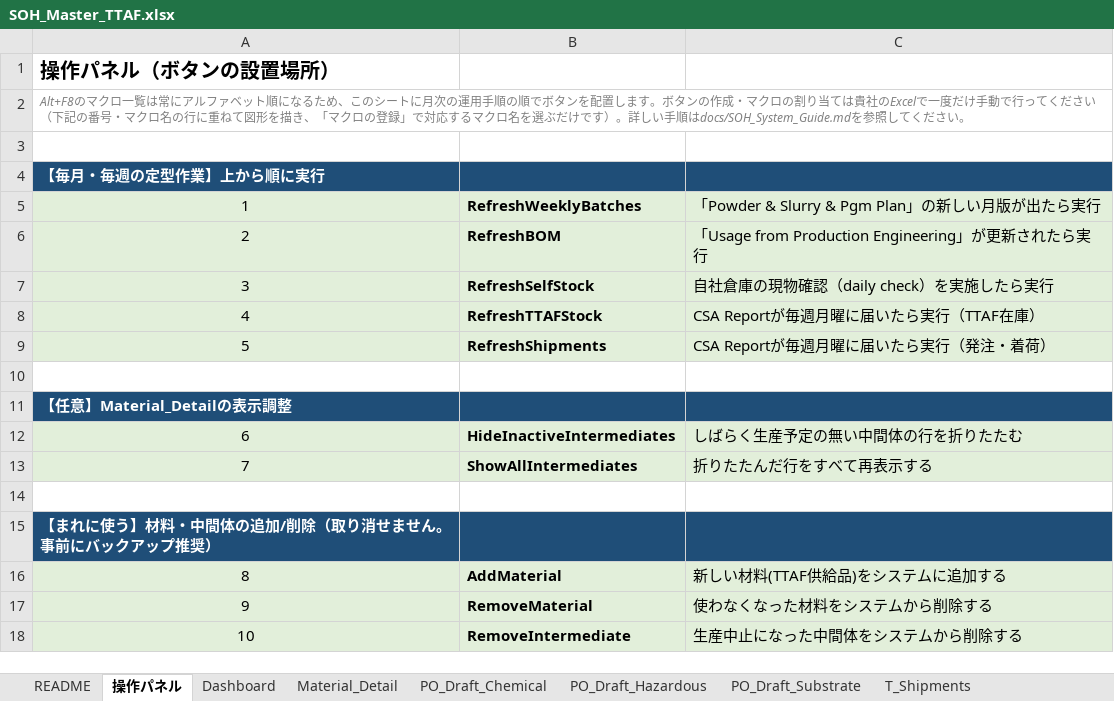
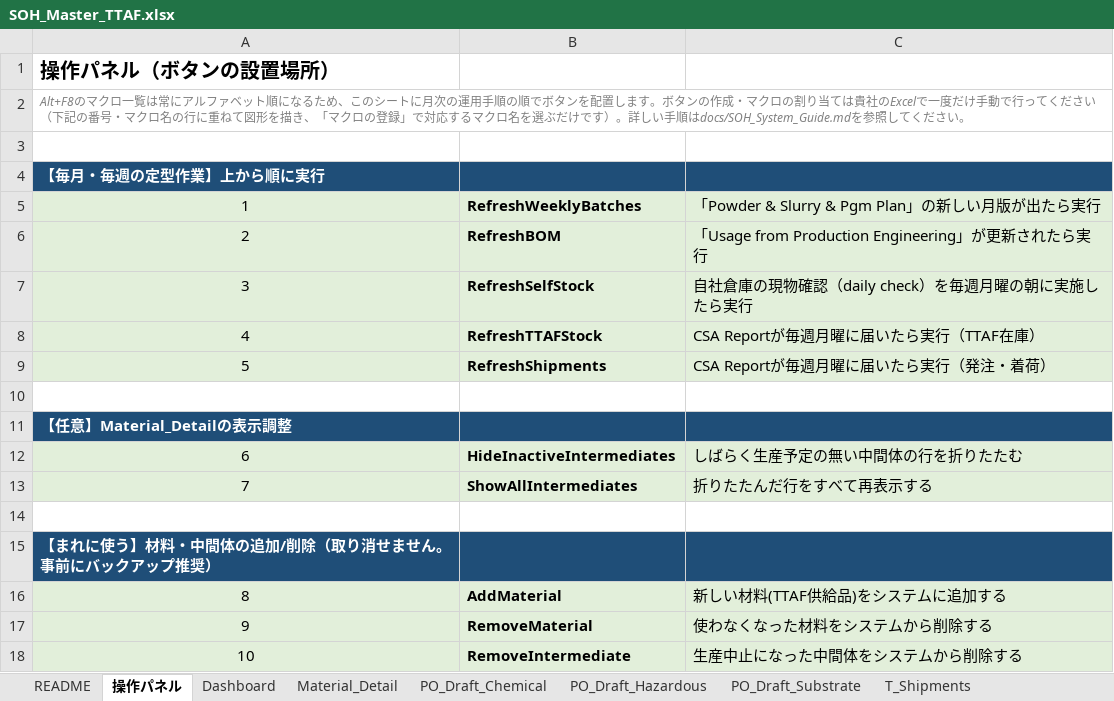
Before and after one commit to 37310b13-collab/new-soh-sheet-project, an Excel workbook: SOH_Master_TTAF.xlsx, sheet 操作パネル, drawn as a sheet; values as stored, in another font and other column widths than the file's, no borders; the diff names each change by its address in the sheet, - before the commit and + after, or states it on an @@ line.

```diff
--- a/SOH_Master_TTAF.xlsx (sheet 操作パネル)
+++ b/SOH_Master_TTAF.xlsx (sheet 操作パネル)
-C7: 自社倉庫の現物確認（daily check）を実施したら実行
+C7: 自社倉庫の現物確認（daily check）を毎週月曜の朝に実施したら実行
```
Also changed, not shown: sheet PO_Draft_Hazardous, sheet README, sheet PO_Draft_Substrate, sheet PO_Draft_Chemical, 3 other files.
